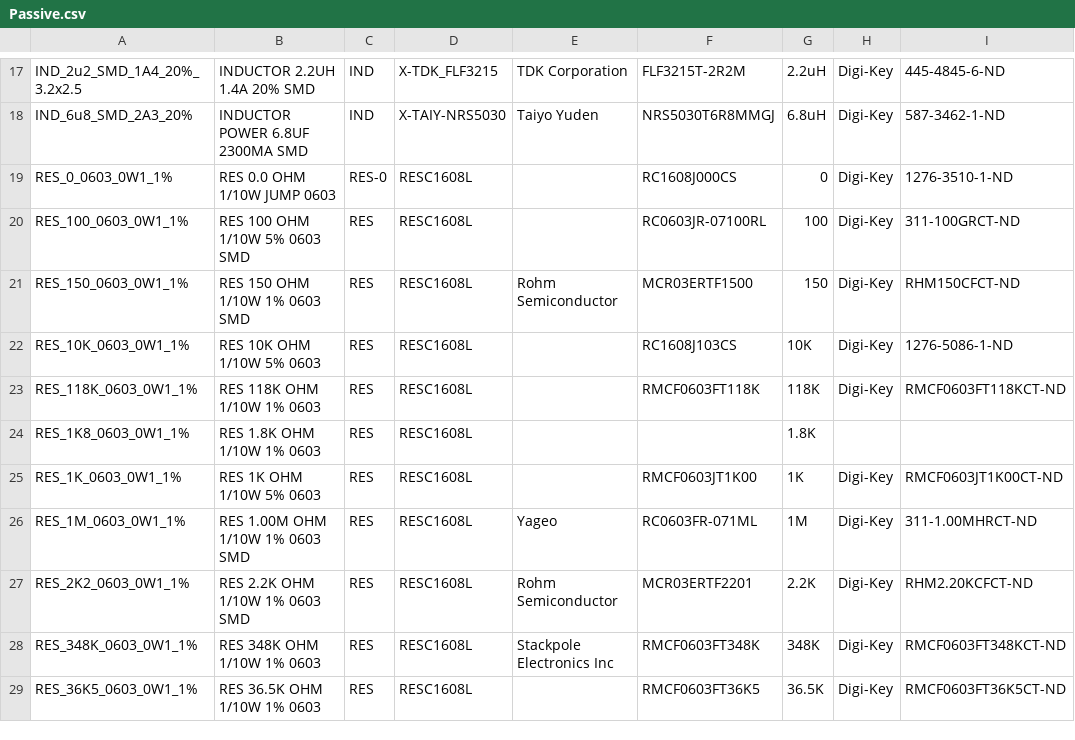
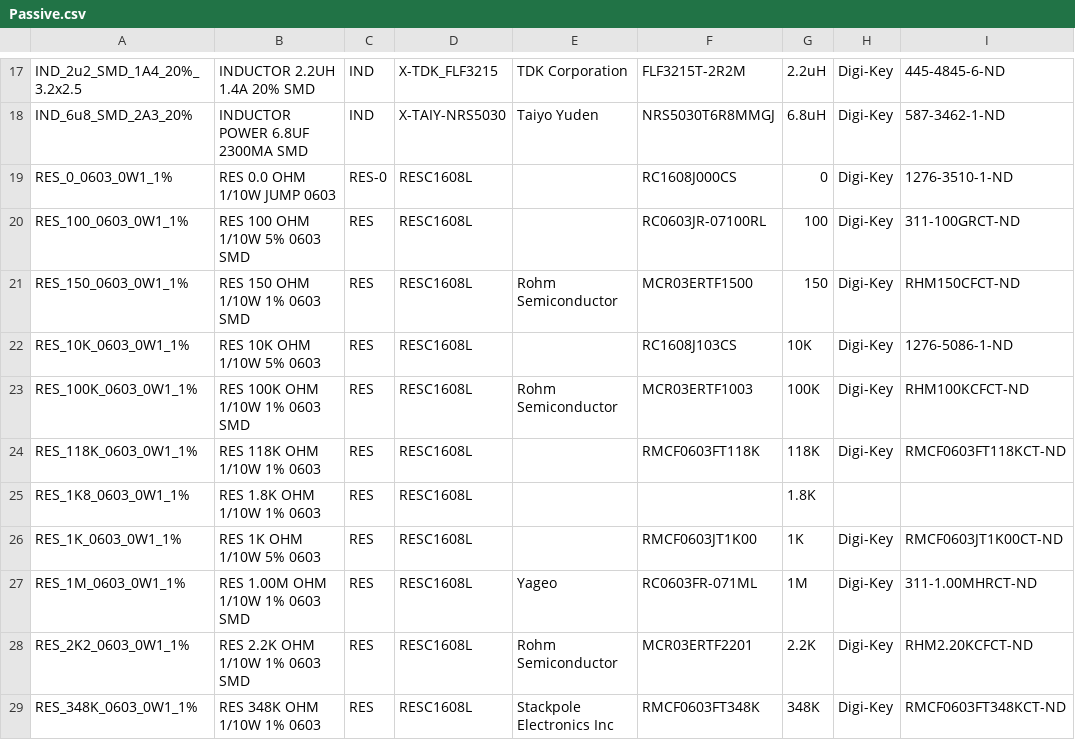
Before and after one commit to jcarrano/flyx5-libpcb, a CSV file: database/datasource/Passive.csv, drawn as a sheet; only a part is shown, gaps mark what is left out; the shorter side is filled out with more unchanged rows; the diff names each change by its address in the sheet, - before the commit and + after, or states it on an @@ line.

```diff
--- a/database/datasource/Passive.csv
+++ b/database/datasource/Passive.csv
+row 23: RES_100K_0603_0W1_1% | RES 100K OHM 1/10W 1% 0603 SMD | RES | RESC1608L | Rohm Semiconductor | MCR03ERTF1003 | 100K | Digi-Key | RHM100KCFCT-ND
```
Also changed, not shown: database/datasource/Connector.csv, 16 other files.
